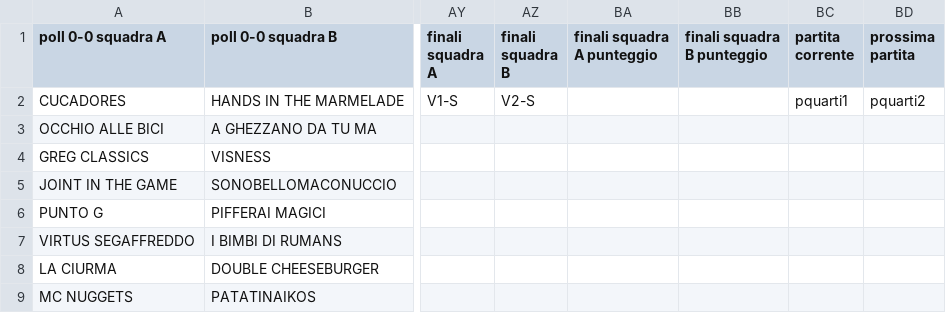
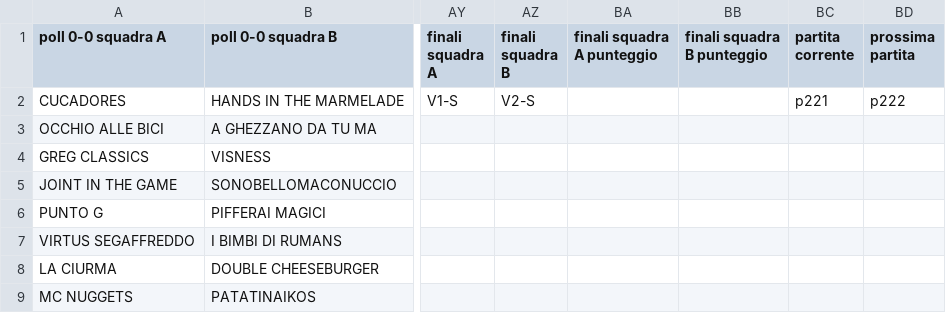
Before and after one commit to ChurchGame/ChurchGame.github.io, a CSV file: risultati.csv, drawn as a sheet; only a part is shown, gaps mark what is left out; the diff names each change by its address in the sheet, - before the commit and + after, or states it on an @@ line.

Commit message:
Update risultati.csv

```diff
--- a/risultati.csv
+++ b/risultati.csv
-BC2 (partita corrente): pquarti1
+BC2 (partita corrente): p221
-BD2 (prossima partita): pquarti2
+BD2 (prossima partita): p222
```
